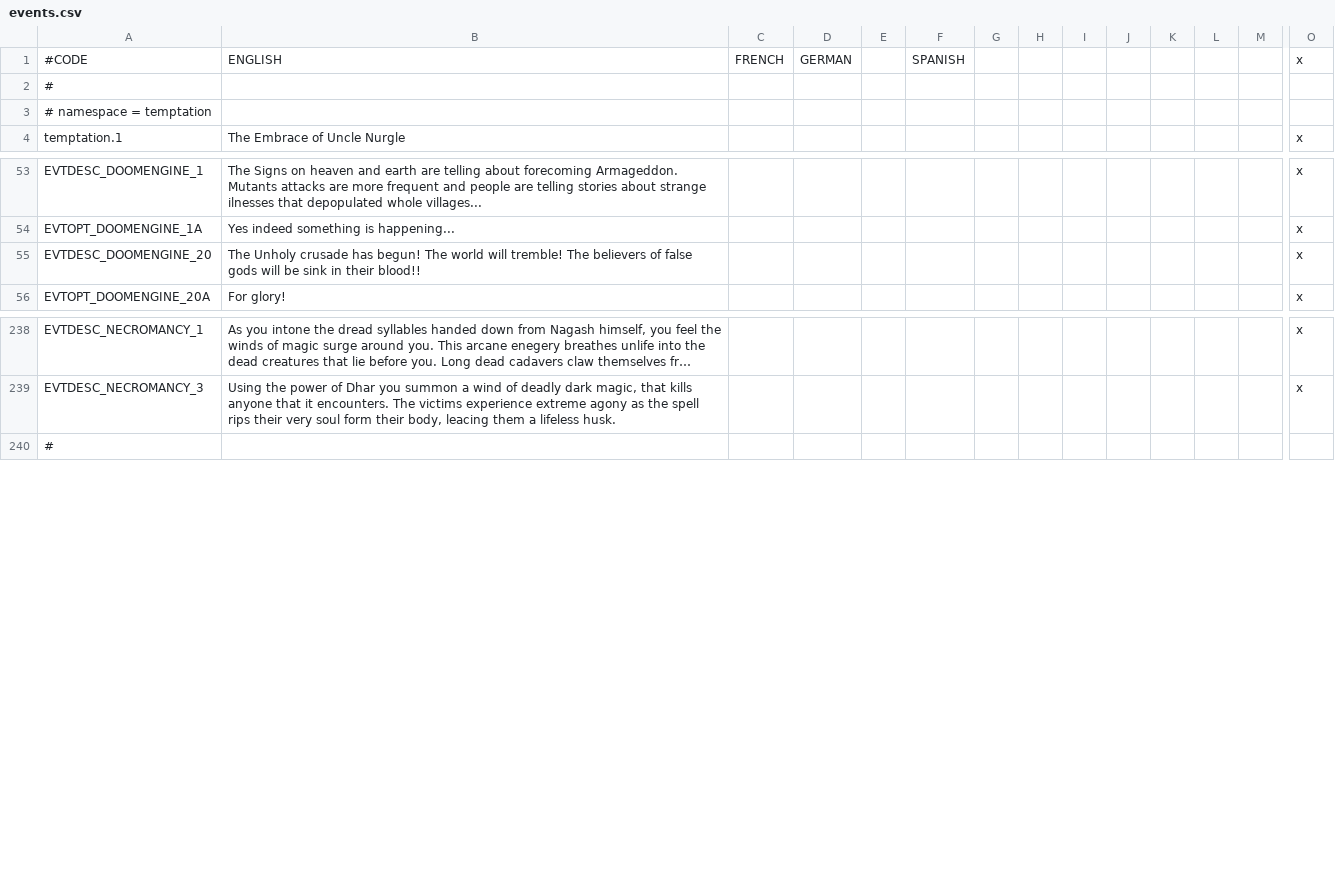
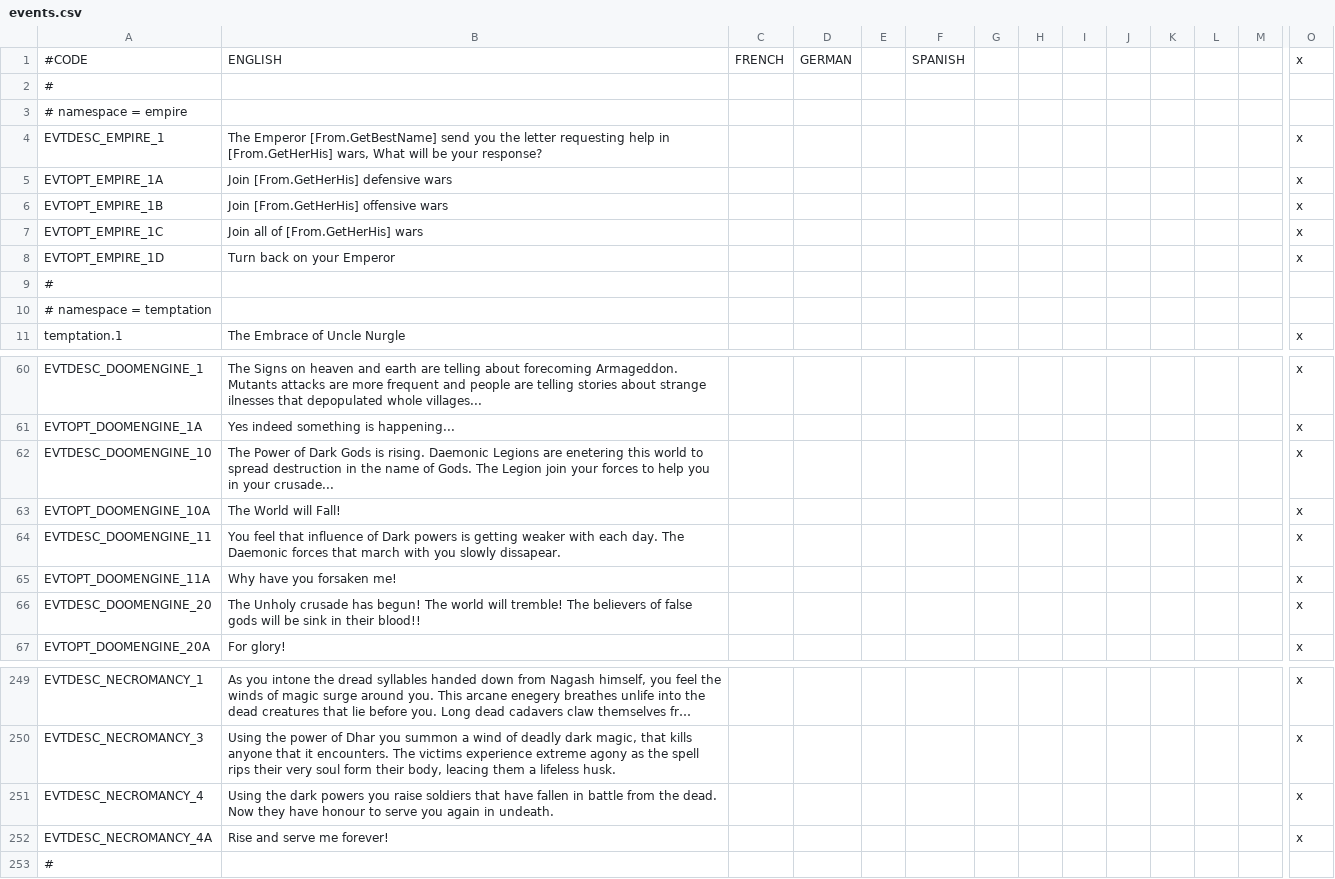
Before and after one commit to Arsakes/geheimnisnacht, a CSV file: localisation/events.csv, drawn as a sheet; only a part is shown, gaps mark what is left out; long unchanged cells end in …; rows hold the shown columns only; the diff names each change by its address in the sheet, - before the commit and + after, or states it on an @@ line.

Commit message:
update on empire decision, magic inheritance, necromancy picture.

```diff
--- a/localisation/events.csv
+++ b/localisation/events.csv
+row 3: # namespace = empire
+row 4: EVTDESC_EMPIRE_1 | The Emperor [From.GetBestName] send you the letter requesting help in [From.GetHerHis] wars, What will be your response? |  |  |  |  |  |  |  |  |  |  |  | x
+row 5: EVTOPT_EMPIRE_1A | Join [From.GetHerHis] defensive wars |  |  |  |  |  |  |  |  |  |  |  | x
+row 6: EVTOPT_EMPIRE_1B | Join [From.GetHerHis] offensive wars |  |  |  |  |  |  |  |  |  |  |  | x
+row 7: EVTOPT_EMPIRE_1C | Join all of [From.GetHerHis] wars |  |  |  |  |  |  |  |  |  |  |  | x
+row 8: EVTOPT_EMPIRE_1D | Turn back on your Emperor |  |  |  |  |  |  |  |  |  |  |  | x
+row 9: #
+row 62: EVTDESC_DOOMENGINE_10 | The Power of Dark Gods is rising. Daemonic Legions are enetering this world to spread destruction in the name of Gods. The Legion join your forces to help you in your crusade... |  |  |  |  |  |  |  |  |  |  |  | x
+row 63: EVTOPT_DOOMENGINE_10A | The World will Fall! |  |  |  |  |  |  |  |  |  |  |  | x
+row 64: EVTDESC_DOOMENGINE_11 | You feel that influence of Dark powers is getting weaker with each day. The Daemonic forces that march with you slowly dissapear. |  |  |  |  |  |  |  |  |  |  |  | x
+row 65: EVTOPT_DOOMENGINE_11A | Why have you forsaken me! |  |  |  |  |  |  |  |  |  |  |  | x
+row 251: EVTDESC_NECROMANCY_4 | Using the dark powers you raise soldiers that have fallen in battle from the dead. Now they have honour to serve you again in undeath. |  |  |  |  |  |  |  |  |  |  |  | x
+row 252: EVTDESC_NECROMANCY_4A | Rise and serve me forever! |  |  |  |  |  |  |  |  |  |  |  | x
```
Also changed, not shown: localisation/decisions.csv, 14 other files.
